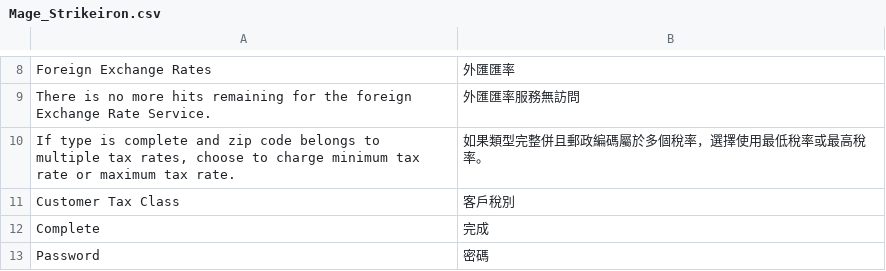
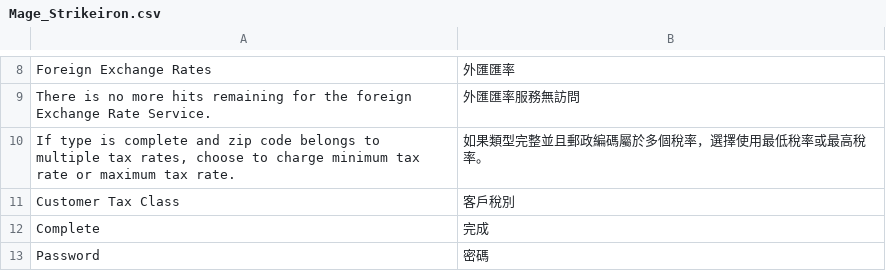
Before and after one commit to TriplesenseReply/magento_translation_zh_tw, a CSV file: Mage_Strikeiron.csv, drawn as a sheet; only a part is shown, gaps mark what is left out.

Commit message:
Update Mage_Strikeiron.csv

```diff
--- a/Mage_Strikeiron.csv
+++ b/Mage_Strikeiron.csv
@@ -9,3 +9,3 @@
 "There is no more hits remaining for the foreign Exchange Rate Service.","外匯匯率服務無訪問 "
-"If type is complete and zip code belongs to multiple tax rates, choose to charge minimum tax rate or maximum tax rate.","如果類型完整併且郵政編碼屬於多個稅率，選擇使用最低稅率或最高稅率。 "
+"If type is complete and zip code belongs to multiple tax rates, choose to charge minimum tax rate or maximum tax rate.","如果類型完整並且郵政編碼屬於多個稅率，選擇使用最低稅率或最高稅率。 "
 "Customer Tax Class","客戶稅別 "
```
